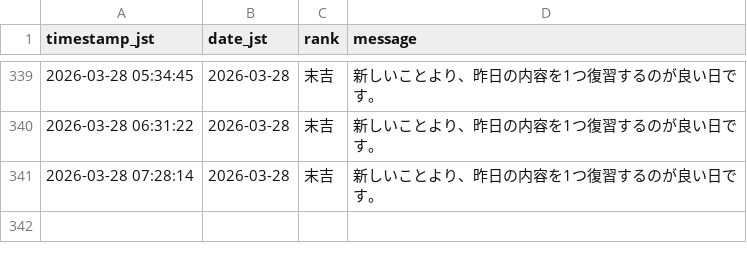
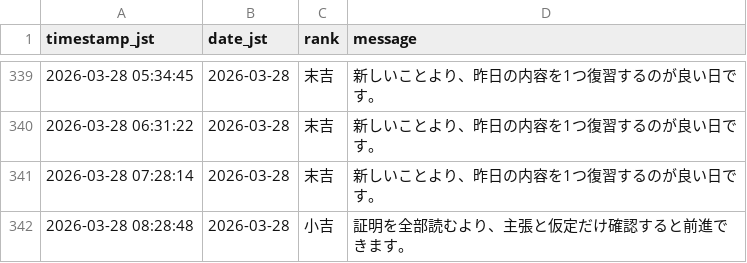
Before and after one commit to aimathstats/auto_repo, a CSV file: logs/fortune_log.csv, drawn as a sheet; only a part is shown, gaps mark what is left out.

```diff
--- a/logs/fortune_log.csv
+++ b/logs/fortune_log.csv
@@ -341 +341,2 @@ timestamp_jst,date_jst,rank,message
 2026-03-28 07:28:14,2026-03-28,末吉,新しいことより、昨日の内容を1つ復習するのが良い日です。
+2026-03-28 08:28:48,2026-03-28,小吉,証明を全部読むより、主張と仮定だけ確認すると前進できます。
```
Also changed, not shown: 1 other file.
